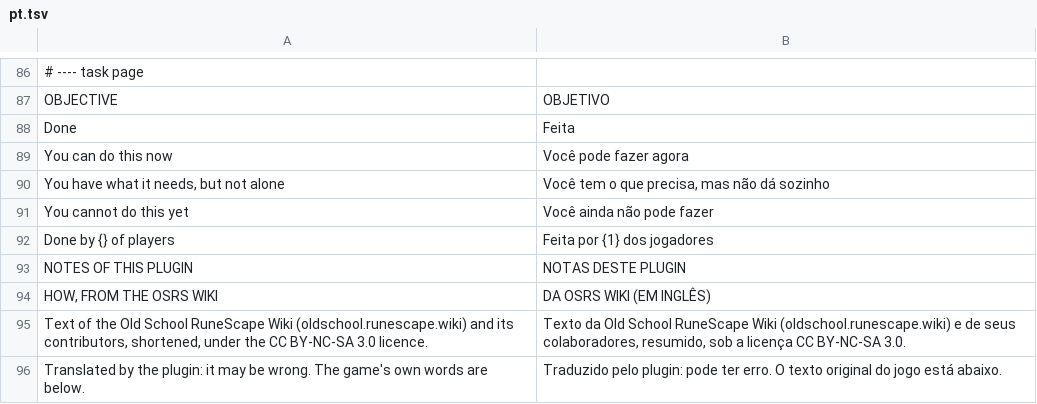
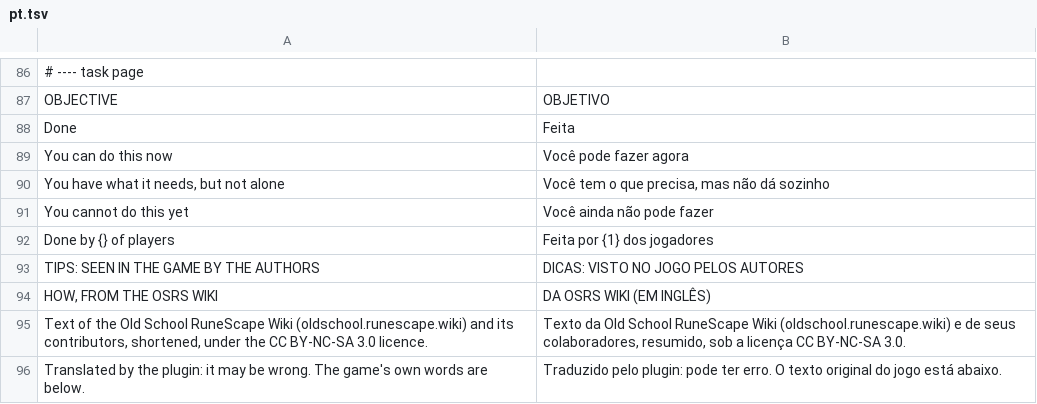
Before and after one commit to GuimGod/ca-planner, a TSV file: src/main/resources/com/caplanner/lang/pt.tsv, drawn as a sheet; only a part is shown, gaps mark what is left out; removed rows and columns are numbered as before the commit, all else as after; the diff covers the shown part only; the diff names each change by its address in the sheet, - before the commit and + after, or states it on an @@ line.

Commit message:
Tips from the game on twenty tasks, tiles to mark for ten bosses, steps to import the setup

```diff
--- a/src/main/resources/com/caplanner/lang/pt.tsv
+++ b/src/main/resources/com/caplanner/lang/pt.tsv
-row 93: NOTES OF THIS PLUGIN | NOTAS DESTE PLUGIN
+row 93: TIPS: SEEN IN THE GAME BY THE AUTHORS | DICAS: VISTO NO JOGO PELOS AUTORES
```
Also changed, not shown: 53 added rows elsewhere in this file, 11 other files.
